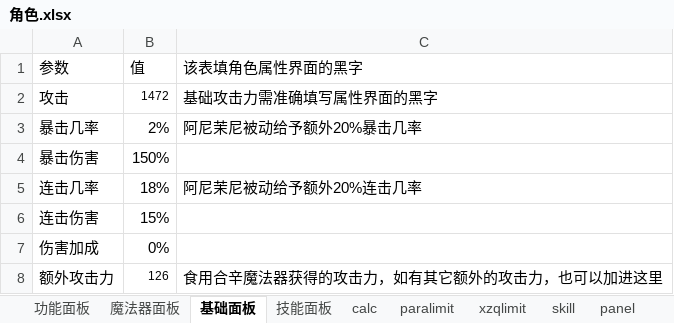
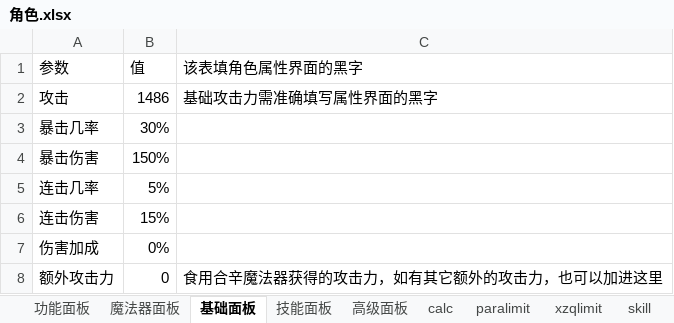
Before and after one commit to CCXXXI/re-zero-calculator, an Excel workbook: 角色.xlsx, sheet 基础面板, drawn as a sheet; values as stored, in another font and other column widths than the file's, no borders; the diff names each change by its address in the sheet, - before the commit and + after, or states it on an @@ line.

```diff
--- a/角色.xlsx (sheet 基础面板)
+++ b/角色.xlsx (sheet 基础面板)
+sheet tab: 高级面板
-B2 (值): 1472
+B2 (值): 1486
@@ B2 text size: larger @@
-B3 (值): 2%
+B3 (值): 30%
-C3 (该表填角色属性界面的黑字): 阿尼茉尼被动给予额外20%暴击几率
+C3 (该表填角色属性界面的黑字): (empty)
-B5 (值): 18%
+B5 (值): 5%
-C5 (该表填角色属性界面的黑字): 阿尼茉尼被动给予额外20%连击几率
+C5 (该表填角色属性界面的黑字): (empty)
-B8 (值): 126
+B8 (值): 0
@@ B8 text size: larger @@
```
Also changed, not shown: sheet 技能面板, sheet 功能面板, sheet skill, sheet mfq, sheet 魔法器面板, sheet calc, 4 more sheets, formulas that keep their value, 11 other files.
